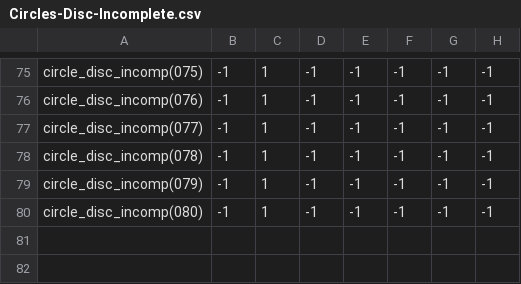
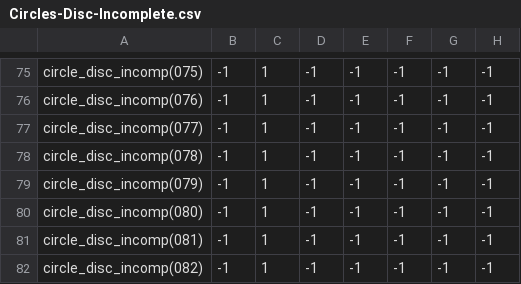
Before and after one commit to theunknowner/Samples, a CSV file: Samples/Training/Labels/Circles-Disc-Incomplete.csv, drawn as a sheet; only a part is shown, gaps mark what is left out; the diff names each change by its address in the sheet, - before the commit and + after, or states it on an @@ line.

```diff
--- a/Samples/Training/Labels/Circles-Disc-Incomplete.csv
+++ b/Samples/Training/Labels/Circles-Disc-Incomplete.csv
+row 81: circle_disc_incomp(081) | -1 | 1 | -1 | -1 | -1 | -1 | -1
+row 82: circle_disc_incomp(082) | -1 | 1 | -1 | -1 | -1 | -1 | -1
```
Also changed, not shown: 3 other files.
